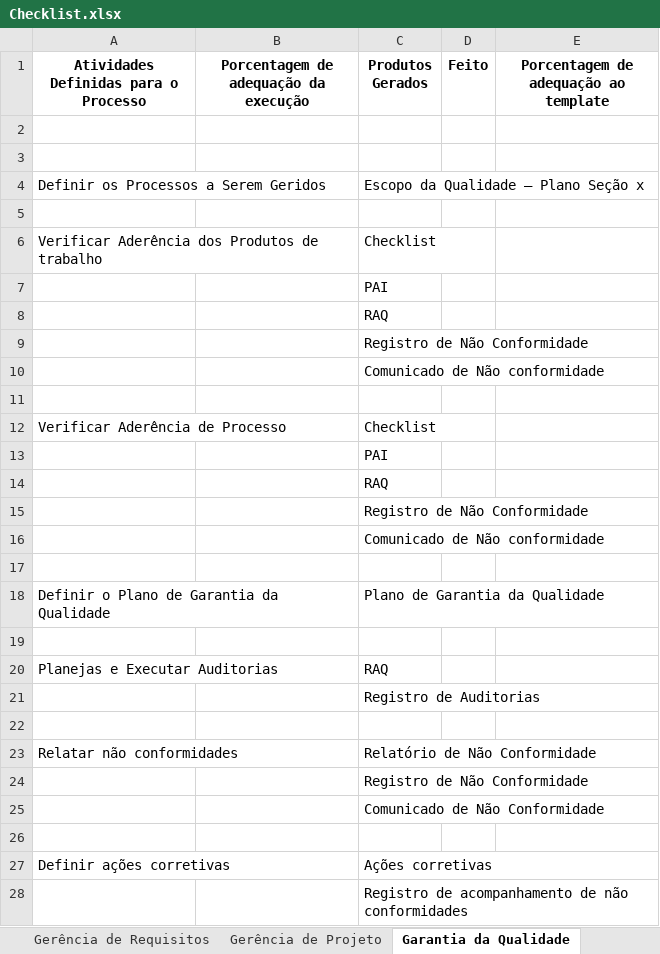
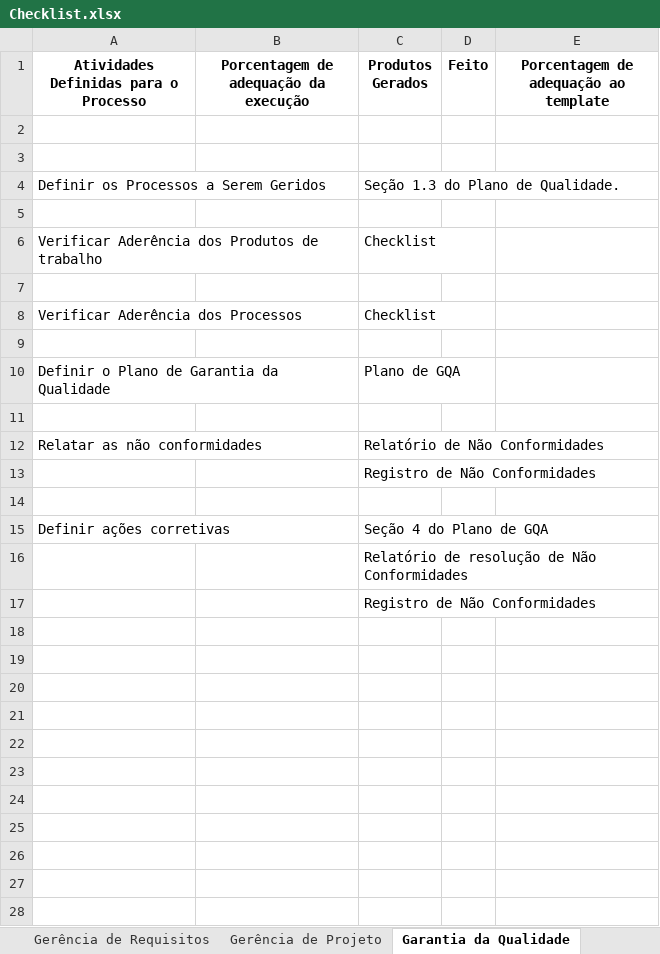
Before and after one commit to leonardofreitass/P.I.-ES-UFG-2015-BIJLMMV, an Excel workbook: Artefatos de Documentação/Processo Genérico/7-Garantia da Qualidade/Templates/Checklist.xlsx, sheet Garantia da Qualidade, drawn as a sheet; values as stored, in another font and other column widths than the file's, no borders; removed rows and columns are numbered as before the commit, all else as after; the diff names each change by its address in the sheet, - before the commit and + after, or states it on an @@ line.

Commit message:
alteção no checklist de qualidade

```diff
--- a/Artefatos de Documentação/Processo Genérico/7-Garantia da Qualidade/Templates/Checklist.xlsx (sheet Garantia da Qualidade)
+++ b/Artefatos de Documentação/Processo Genérico/7-Garantia da Qualidade/Templates/Checklist.xlsx (sheet Garantia da Qualidade)
-C4 (Produtos Gerados): Escopo da Qualidade – Plano Seção x
+C4 (Produtos Gerados): Seção 1.3 do Plano de Qualidade.
-row 7:  |  | PAI
-row 8:  |  | RAQ
-row 9:  |  | Registro de Não Conformidade
-row 10:  |  | Comunicado de Não conformidade
-A8: Verificar Aderência de Processo
+A8: Verificar Aderência dos Processos
-row 13:  |  | PAI
-row 14:  |  | RAQ
-row 15:  |  | Registro de Não Conformidade
-row 16:  |  | Comunicado de Não conformidade
-C10 (Produtos Gerados): Plano de Garantia da Qualidade
+C10 (Produtos Gerados): Plano de GQA
-row 20: Planejas e Executar Auditorias |  | RAQ
+row 12: Relatar as não conformidades |  | Relatório de Não Conformidades
-C13 (Produtos Gerados): Registro de Auditorias
+C13 (Produtos Gerados): Registro de Não Conformidades
-row 23: Relatar não conformidades |  | Relatório de Não Conformidade
-row 24:  |  | Registro de Não Conformidade
-row 25:  |  | Comunicado de Não Conformidade
-row 26: (empty)
-C15 (Produtos Gerados): Ações corretivas
+C15 (Produtos Gerados): Seção 4 do Plano de GQA
-C16 (Produtos Gerados): Registro de acompanhamento de não conformidades
+C16 (Produtos Gerados): Relatório de resolução de Não Conformidades
+row 17:  |  | Registro de Não Conformidades
```
